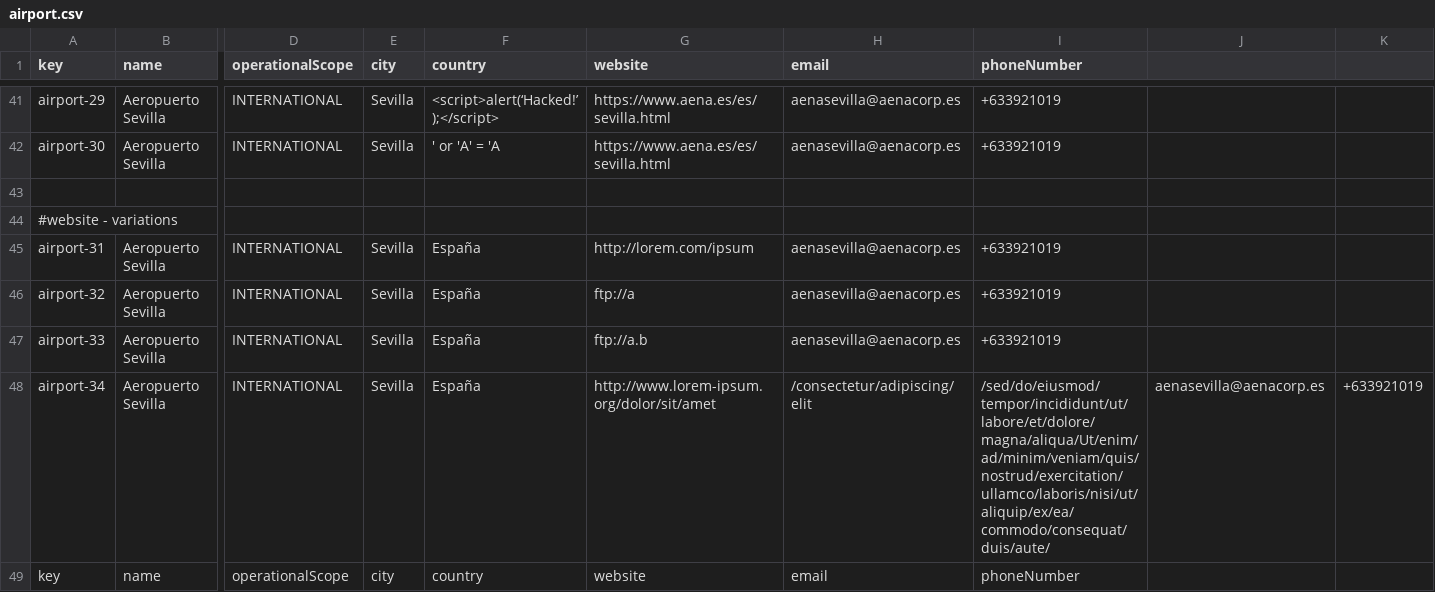
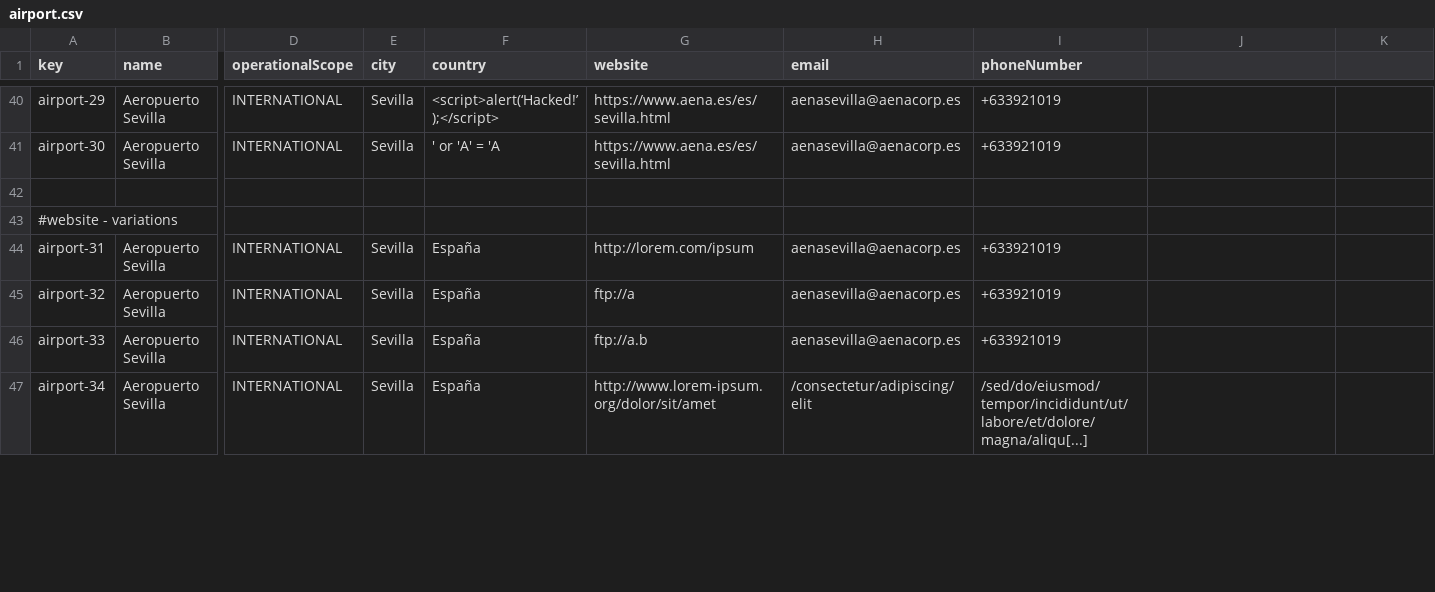
Before and after one commit to Davidvt04/Acme-ANS-C1.61, a CSV file: src/main/resources/WEB-INF/data/sample/airport.csv, drawn as a sheet; only a part is shown, gaps mark what is left out; removed rows and columns are numbered as before the commit, all else as after; rows hold the shown columns only; the diff covers the shown part only; the diff names each change by its address in the sheet, - before the commit and + after, or states it on an @@ line.

Commit message:
Update airport.csv

```diff
--- a/src/main/resources/WEB-INF/data/sample/airport.csv
+++ b/src/main/resources/WEB-INF/data/sample/airport.csv
-I47 (phoneNumber): /sed/do/eiusmod/tempor/incididunt/ut/labore/et/dolore/magna/aliqua/Ut/enim/ad/minim/veniam/quis/nostrud/exercitation/ullamco/laboris/nisi/ut/aliquip/ex/ea/commodo/consequat/duis/aute/
+I47 (phoneNumber): /sed/do/eiusmod/tempor/incididunt/ut/labore/et/dolore/magna/aliqu[...]
-J47: aenasevilla@aenacorp.es
+J47: (empty)
-K47: +633921019
+K47: (empty)
-row 49: key | name | operationalScope | city | country | website | email | phoneNumber
```
Also changed, not shown: 1 removed row and 5 edited cells elsewhere in this file.
